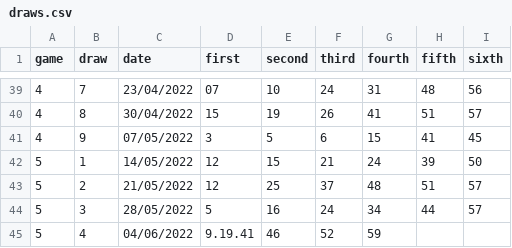
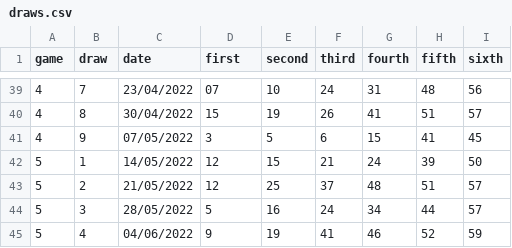
Before and after one commit to PixelBoxed/elsecarmainfc.lotterybingo.club, a CSV file: _data/draws.csv, drawn as a sheet; only a part is shown, gaps mark what is left out.

Commit message:
Update draws.csv

```diff
--- a/_data/draws.csv
+++ b/_data/draws.csv
@@ -44,2 +44,2 @@ game,draw,date,first,second,third,fourth,fifth,sixth
 5,3,28/05/2022,5,16,24,34,44,57
-5,4,04/06/2022,9.19.41,46,52,59
+5,4,04/06/2022,9,19,41,46,52,59
```
